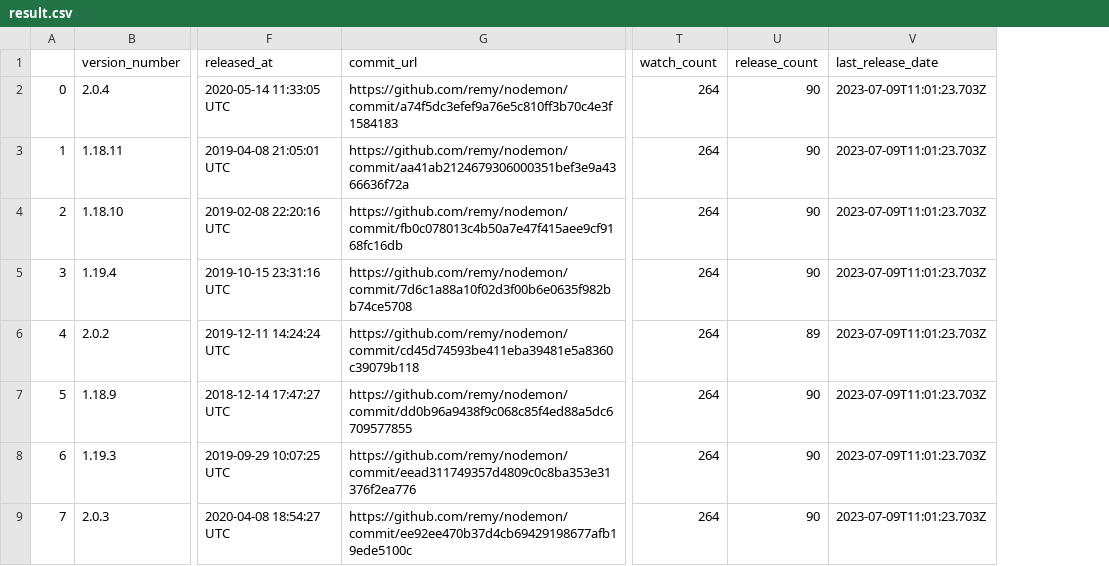
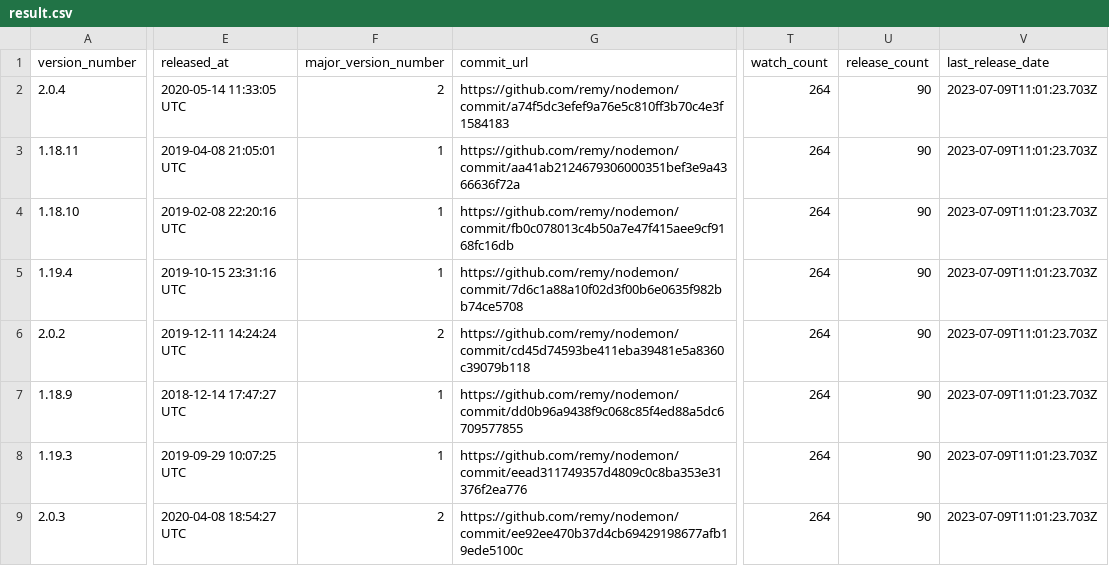
Before and after one commit to rajivmehtapy/code-space-blank-repo, a CSV file: Code_for_Embeddings/result.csv, drawn as a sheet; only a part is shown, gaps mark what is left out; removed rows and columns are numbered as before the commit, all else as after; the diff names each change by its address in the sheet, - before the commit and + after, or states it on an @@ line.

```diff
--- a/Code_for_Embeddings/result.csv
+++ b/Code_for_Embeddings/result.csv
-column A, rows 2-9: 0 | 1 | 2 | 3 | 4 | 5 | 6 | 7
+column F (major_version_number), rows 2-9: 2 | 1 | 1 | 1 | 2 | 1 | 1 | 2
-U6 (release_count): 89
+U6 (release_count): 90
```
Also changed, not shown: 1 other file.
